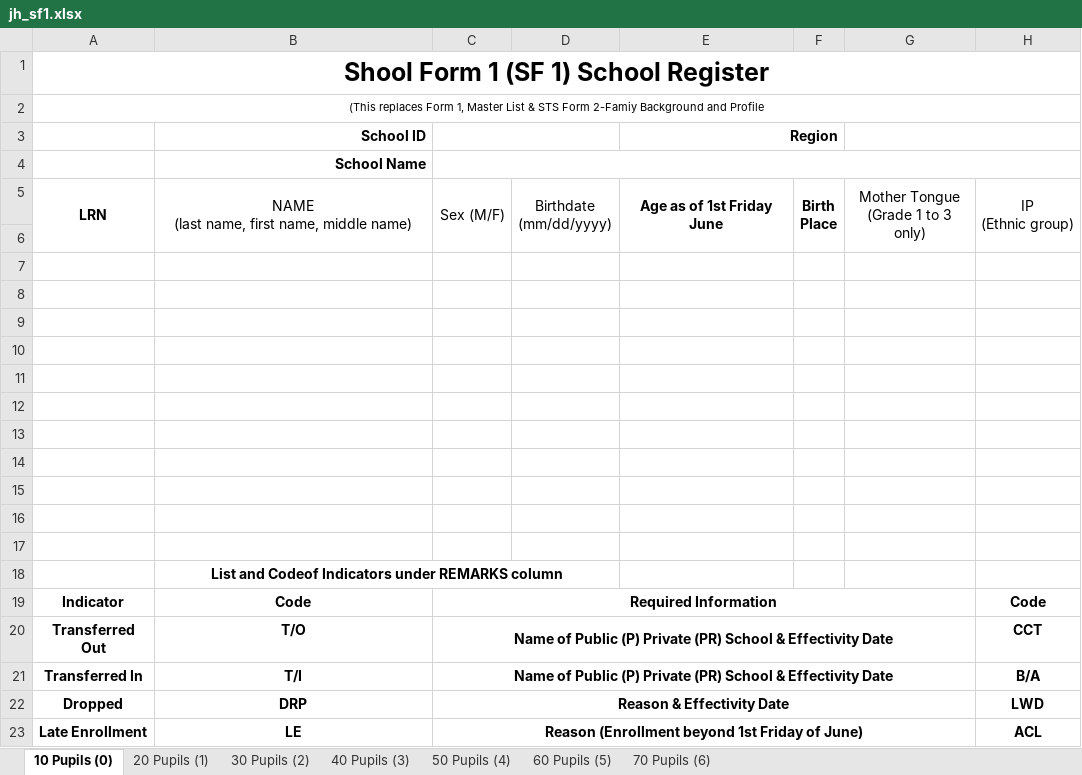
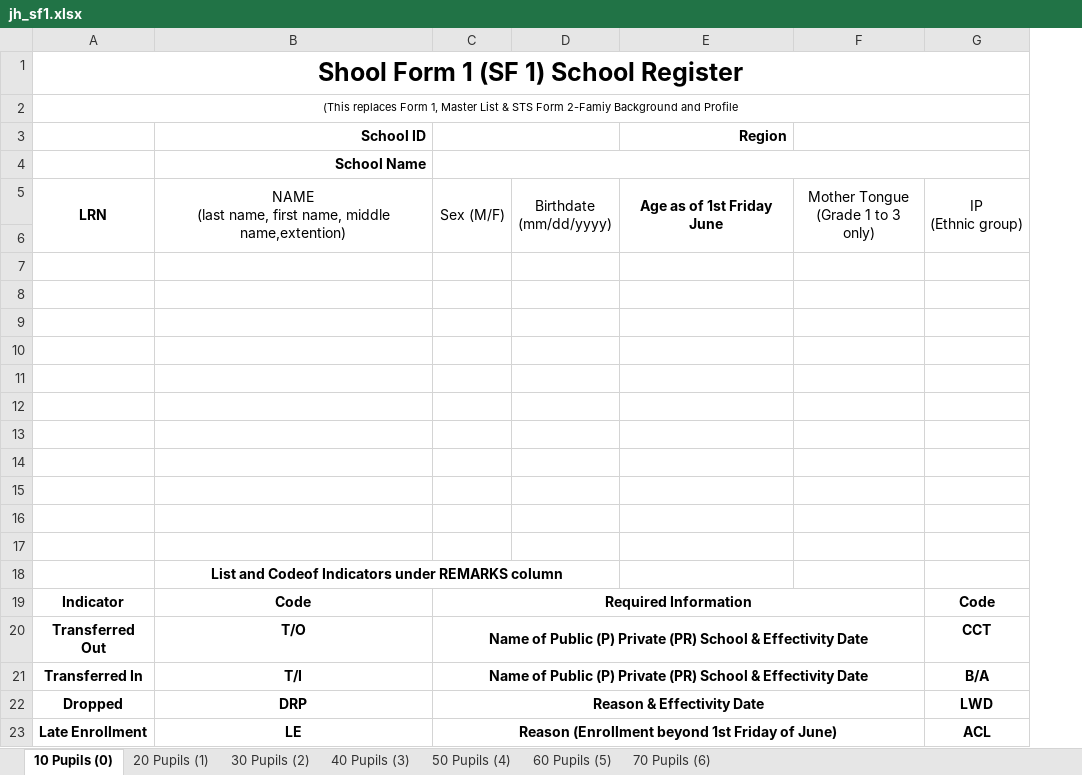
Before and after one commit to Philrey/CBNHS-System, an Excel workbook: Builds/modules/templates/jh_sf1.xlsx, sheet 10 Pupils (0), drawn as a sheet; only a part is shown; values as stored, in another font and other column widths than the file's, no borders; charts and pictures not drawn; ↵ is a line break in a cell; the diff names each change by its address in the sheet, - before the commit and + after, or states it on an @@ line.

```diff
--- a/Builds/modules/templates/jh_sf1.xlsx (sheet 10 Pupils (0))
+++ b/Builds/modules/templates/jh_sf1.xlsx (sheet 10 Pupils (0))
-column F, row 5: Birth ↵ Place
-E3:F3 merged
-B5 (School ID): …name, middle name)
+B5 (School ID): …name, middle name,extention)
```
Also changed, not shown: sheet 20 Pupils (1), sheet 30 Pupils (2), sheet 40 Pupils (3), sheet 50 Pupils (4), sheet 60 Pupils (5), sheet 70 Pupils (6), Builds/modules/templates/jh_sf7.xlsx, 58 other files.
